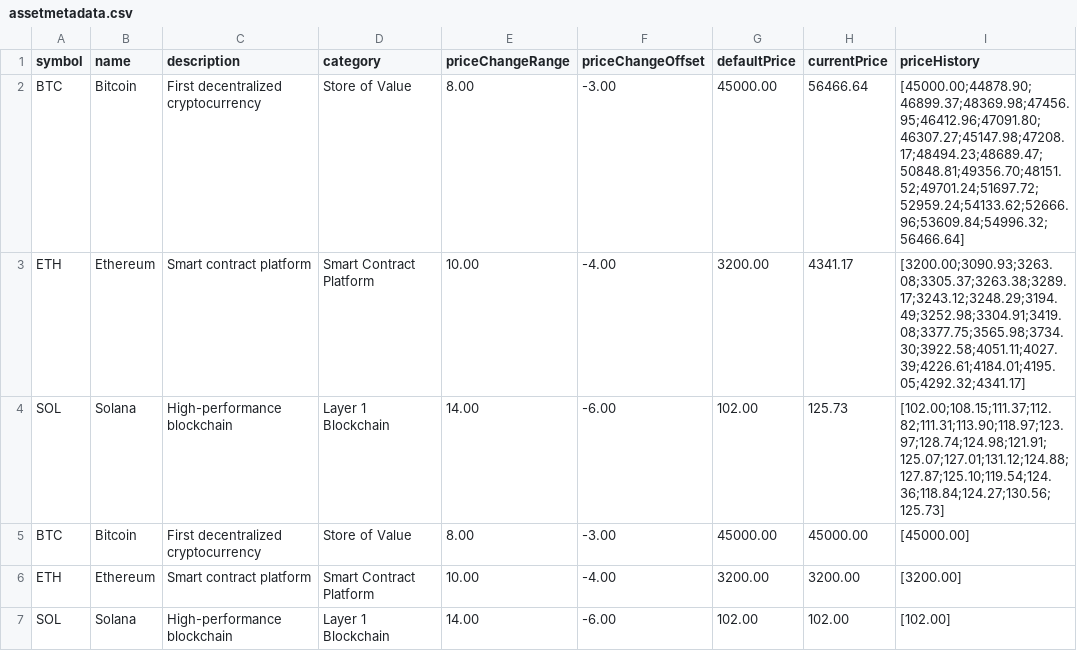
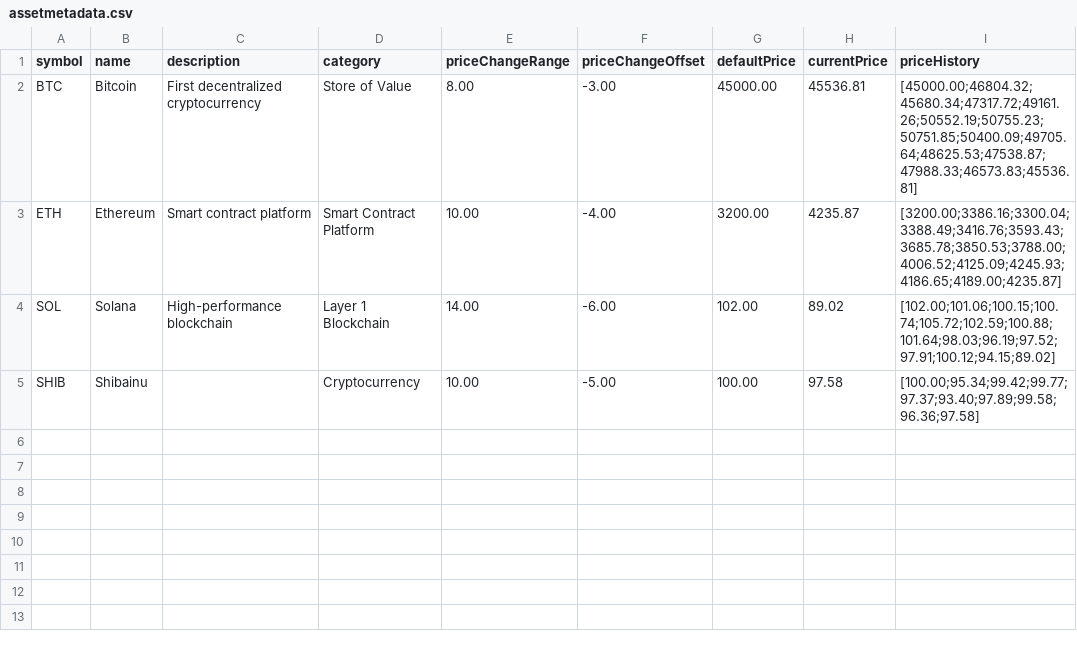
Before and after one commit to Hypothalamus143/Crypto-Asset-Manager-Simulator, a CSV file: data/assetmetadata.csv, drawn as a sheet.

```diff
--- a/data/assetmetadata.csv
+++ b/data/assetmetadata.csv
@@ -1,7 +1,5 @@
 symbol,name,description,category,priceChangeRange,priceChangeOffset,defaultPrice,currentPrice,priceHistory
-BTC,Bitcoin,First decentralized cryptocurrency,Store of Value,8.00,-3.00,45000.00,56466.64,[45000.00;44878.90;46899.37;48369.98;47456.95;46412.96;47091.80;46307.27;45147.98;47208.17;48494.23;48689.47;50848.81;49356.70;48151.52;49701.24;51697.72;52959.24;54133.62;52666.96;53609.84;54996.32;56466.64]
-ETH,Ethereum,Smart contract platform,Smart Contract Platform,10.00,-4.00,3200.00,4341.17,[3200.00;3090.93;3263.08;3305.37;3263.38;3289.17;3243.12;3248.29;3194.49;3252.98;3304.91;3419.08;3377.75;3565.98;3734.30;3922.58;4051.11;4027.39;4226.61;4184.01;4195.05;4292.32;4341.17]
-SOL,Solana,High-performance blockchain,Layer 1 Blockchain,14.00,-6.00,102.00,125.73,[102.00;108.15;111.37;112.82;111.31;113.90;118.97;123.97;128.74;124.98;121.91;125.07;127.01;131.12;124.88;127.87;125.10;119.54;124.36;118.84;124.27;130.56;125.73]
-BTC,Bitcoin,First decentralized cryptocurrency,Store of Value,8.00,-3.00,45000.00,45000.00,[45000.00]
-ETH,Ethereum,Smart contract platform,Smart Contract Platform,10.00,-4.00,3200.00,3200.00,[3200.00]
-SOL,Solana,High-performance blockchain,Layer 1 Blockchain,14.00,-6.00,102.00,102.00,[102.00]
+BTC,Bitcoin,First decentralized cryptocurrency,Store of Value,8.00,-3.00,45000.00,45536.81,[45000.00;46804.32;45680.34;47317.72;49161.26;50552.19;50755.23;50751.85;50400.09;49705.64;48625.53;47538.87;47988.33;46573.83;45536.81]
+ETH,Ethereum,Smart contract platform,Smart Contract Platform,10.00,-4.00,3200.00,4235.87,[3200.00;3386.16;3300.04;3388.49;3416.76;3593.43;3685.78;3850.53;3788.00;4006.52;4125.09;4245.93;4186.65;4189.00;4235.87]
+SOL,Solana,High-performance blockchain,Layer 1 Blockchain,14.00,-6.00,102.00,89.02,[102.00;101.06;100.15;100.74;105.72;102.59;100.88;101.64;98.03;96.19;97.52;97.91;100.12;94.15;89.02]
+SHIB,Shibainu,,Cryptocurrency,10.00,-5.00,100.00,97.58,[100.00;95.34;99.42;99.77;97.37;93.40;97.89;99.58;96.36;97.58]
```
Also changed, not shown: 5 other files.
